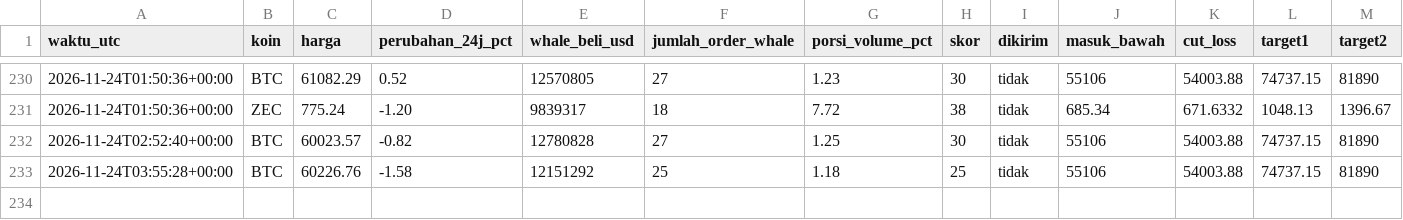
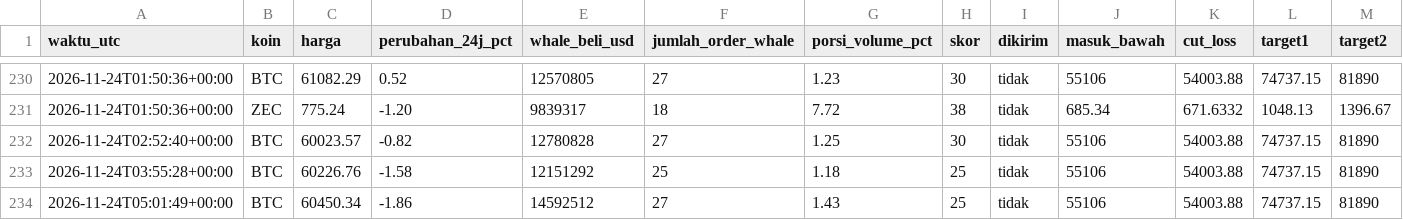
Before and after one commit to Ilhamikir/whale-tracker-v2, a CSV file: sinyal_log.csv, drawn as a sheet; only a part is shown, gaps mark what is left out; rows hold the shown columns only; the diff covers the shown part only; the diff names each change by its address in the sheet, - before the commit and + after, or states it on an @@ line.

Commit message:
Pembaruan whale tracker

```diff
--- a/sinyal_log.csv
+++ b/sinyal_log.csv
+row 234: 2026-11-24T05:01:49+00:00 | BTC | 60450.34 | -1.86 | 14592512 | 27 | 1.43 | 25 | tidak | 55106 | 54003.88 | 74737.15 | 81890
```
Also changed, not shown: 1 added row and 4 edited cells elsewhere in this file, 1 other file.
